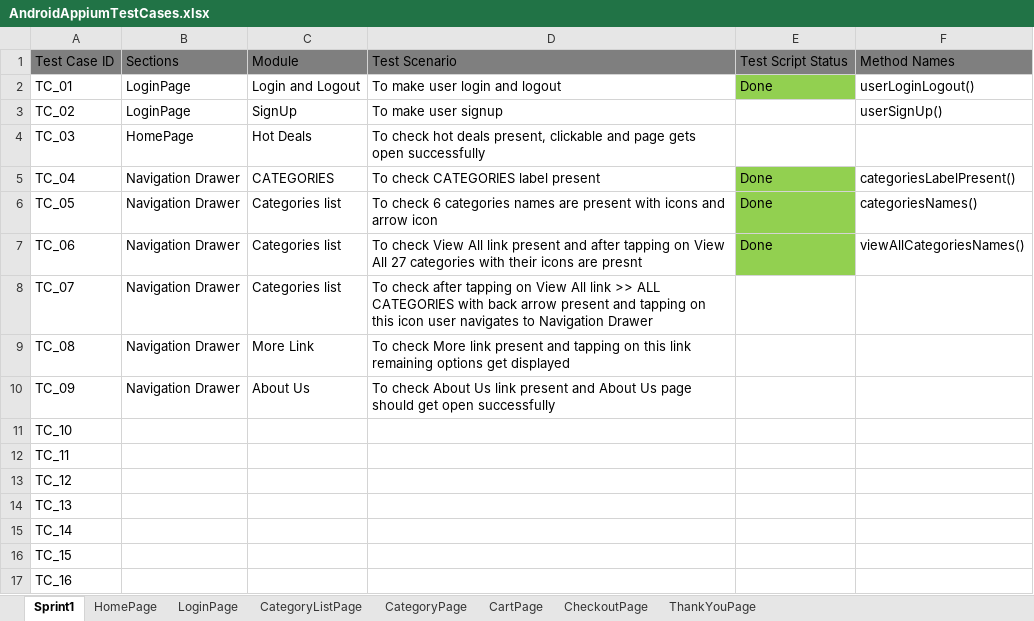
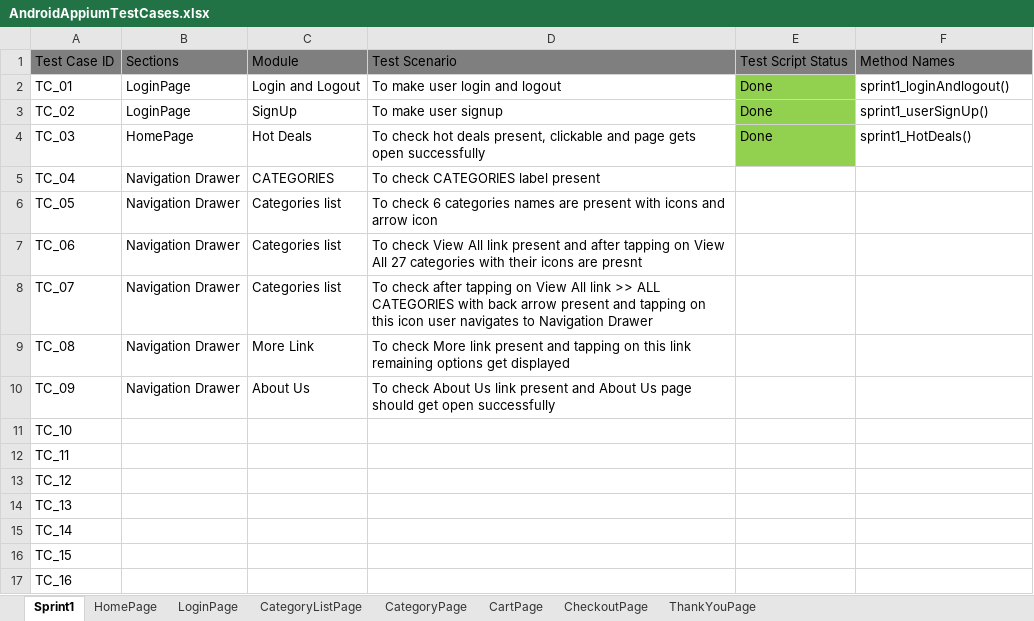
Before and after one commit to ravind-tolexo/AppiumDocumentation, an Excel workbook: AndroidAppiumTestCases.xlsx, sheet Sprint1, drawn as a sheet; values as stored, in another font and other column widths than the file's, no borders; the diff names each change by its address in the sheet, - before the commit and + after, or states it on an @@ line.

Commit message:
update

```diff
--- a/AndroidAppiumTestCases.xlsx (sheet Sprint1)
+++ b/AndroidAppiumTestCases.xlsx (sheet Sprint1)
-F2: userLoginLogout()
+F2: sprint1_loginAndlogout()
-E3:E4: (empty)
+E3:E4: Done
-E3:E4 fill: none
+E3:E4 fill: #92D050
-F3: userSignUp()
+F3: sprint1_userSignUp()
-F4: (empty)
+F4: sprint1_HotDeals()
-E5:E7: Done
+E5:E7: (empty)
-E5:E7 fill: #92D050
+E5:E7 fill: none
-F5: categoriesLabelPresent()
+F5: (empty)
-F6: categoriesNames()
+F6: (empty)
-F7: viewAllCategoriesNames()
+F7: (empty)
```
